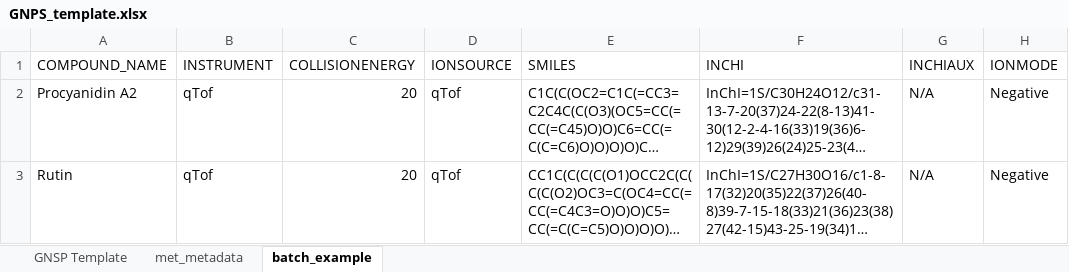
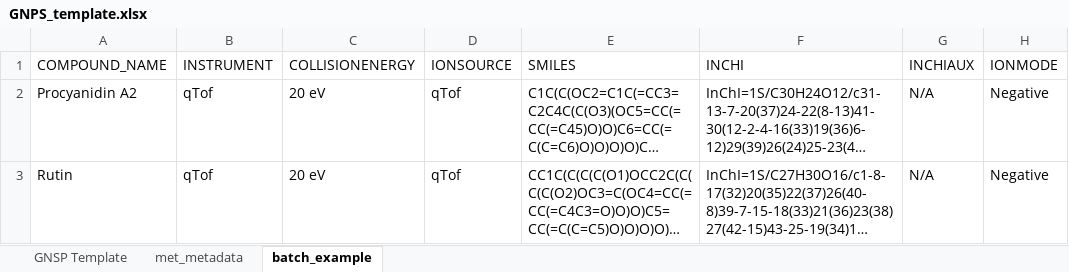
Before and after one commit to CooperstoneLab/MS2extract, an Excel workbook: inst/extdata/GNPS_template.xlsx, sheet batch_example, drawn as a sheet; only a part is shown; long unchanged cells end in …; values as stored, in another font and other column widths than the file's, no borders; the diff names each change by its address in the sheet, - before the commit and + after, or states it on an @@ line.

```diff
--- a/inst/extdata/GNPS_template.xlsx (sheet batch_example)
+++ b/inst/extdata/GNPS_template.xlsx (sheet batch_example)
-C2:C3 (COLLISIONENERGY): 20
+C2:C3 (COLLISIONENERGY): 20 eV
```
Also changed, not shown: 2 other files.
